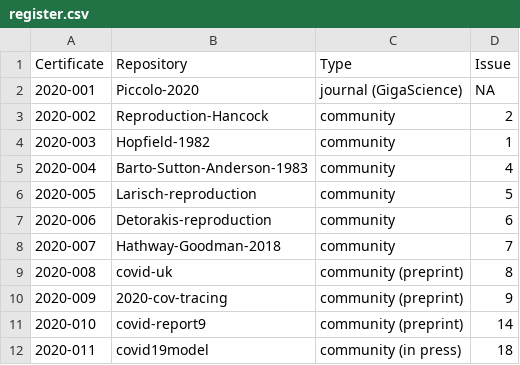
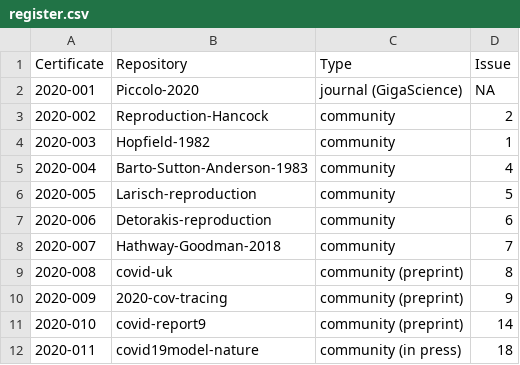
Before and after one commit to codecheckers/register, a CSV file: register.csv, drawn as a sheet.

Commit message:
rename repo of covid19model

```diff
--- a/register.csv
+++ b/register.csv
@@ -11,2 +11,2 @@ Certificate,Repository,Type,Issue
 2020-010,covid-report9,community (preprint),14
-2020-011,covid19model,community (in press),18
+2020-011,covid19model-nature,community (in press),18
```
